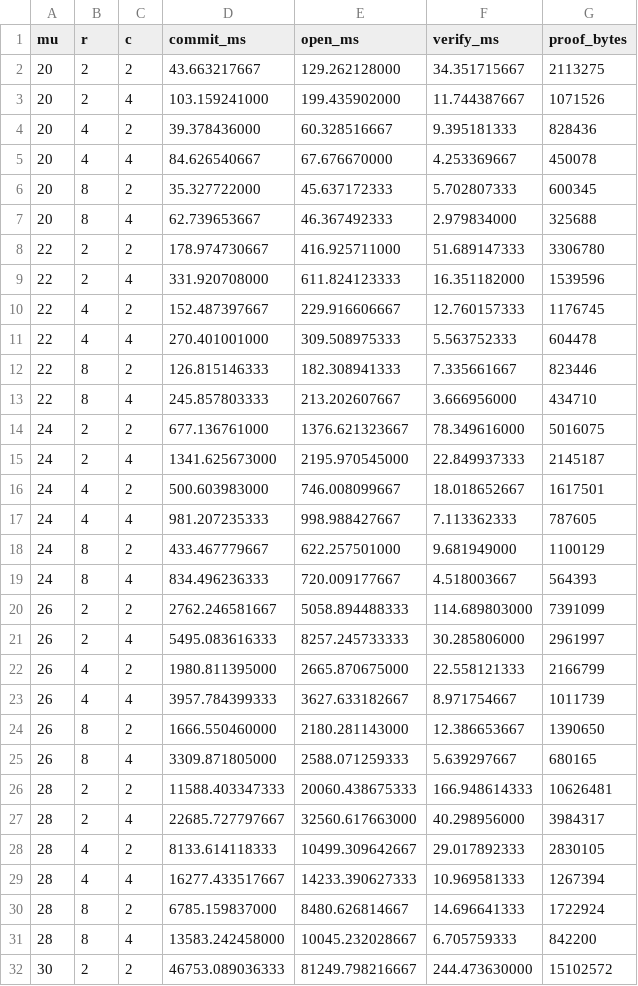
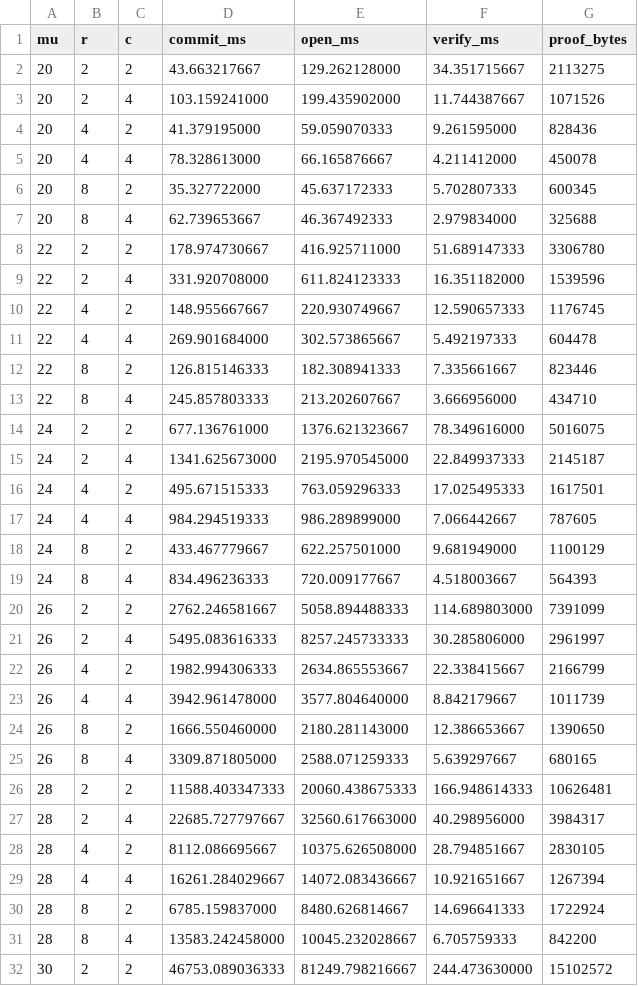
Before and after one commit to jjllzhang/HyperFold, a CSV file: results/goldilocks-qa.csv, drawn as a sheet; only a part is shown; the diff covers the shown part only.

```diff
--- a/results/goldilocks-qa.csv
+++ b/results/goldilocks-qa.csv
@@ -3,4 +3,4 @@ mu,r,c,commit_ms,open_ms,verify_ms,proof_bytes
 20,2,4,103.159241000,199.435902000,11.744387667,1071526
-20,4,2,39.378436000,60.328516667,9.395181333,828436
-20,4,4,84.626540667,67.676670000,4.253369667,450078
+20,4,2,41.379195000,59.059070333,9.261595000,828436
+20,4,4,78.328613000,66.165876667,4.211412000,450078
 20,8,2,35.327722000,45.637172333,5.702807333,600345
@@ -9,4 +9,4 @@ mu,r,c,commit_ms,open_ms,verify_ms,proof_bytes
 22,2,4,331.920708000,611.824123333,16.351182000,1539596
-22,4,2,152.487397667,229.916606667,12.760157333,1176745
-22,4,4,270.401001000,309.508975333,5.563752333,604478
+22,4,2,148.955667667,220.930749667,12.590657333,1176745
+22,4,4,269.901684000,302.573865667,5.492197333,604478
 22,8,2,126.815146333,182.308941333,7.335661667,823446
@@ -15,4 +15,4 @@ mu,r,c,commit_ms,open_ms,verify_ms,proof_bytes
 24,2,4,1341.625673000,2195.970545000,22.849937333,2145187
-24,4,2,500.603983000,746.008099667,18.018652667,1617501
-24,4,4,981.207235333,998.988427667,7.113362333,787605
+24,4,2,495.671515333,763.059296333,17.025495333,1617501
+24,4,4,984.294519333,986.289899000,7.066442667,787605
 24,8,2,433.467779667,622.257501000,9.681949000,1100129
@@ -21,4 +21,4 @@ mu,r,c,commit_ms,open_ms,verify_ms,proof_bytes
 26,2,4,5495.083616333,8257.245733333,30.285806000,2961997
-26,4,2,1980.811395000,2665.870675000,22.558121333,2166799
-26,4,4,3957.784399333,3627.633182667,8.971754667,1011739
+26,4,2,1982.994306333,2634.865553667,22.338415667,2166799
+26,4,4,3942.961478000,3577.804640000,8.842179667,1011739
 26,8,2,1666.550460000,2180.281143000,12.386653667,1390650
@@ -27,4 +27,4 @@ mu,r,c,commit_ms,open_ms,verify_ms,proof_bytes
 28,2,4,22685.727797667,32560.617663000,40.298956000,3984317
-28,4,2,8133.614118333,10499.309642667,29.017892333,2830105
-28,4,4,16277.433517667,14233.390627333,10.969581333,1267394
+28,4,2,8112.086695667,10375.626508000,28.794851667,2830105
+28,4,4,16261.284029667,14072.083436667,10.921651667,1267394
 28,8,2,6785.159837000,8480.626814667,14.696641333,1722924
```
Also changed, not shown: 6 edited cells elsewhere in this file, results/goldilocks-rs.csv, results/m127-qa.csv, 9 other files.
